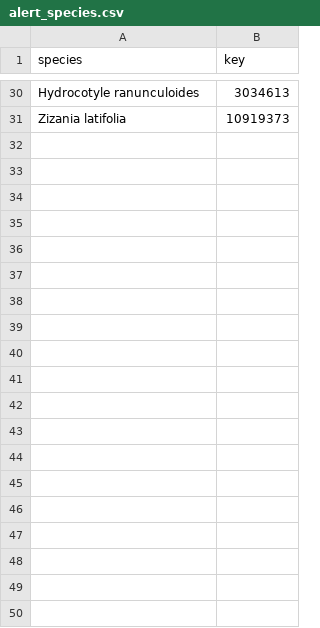
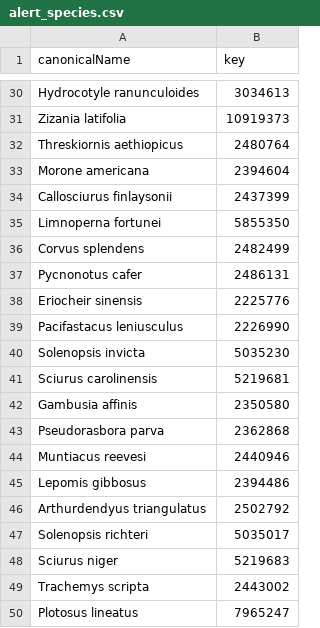
Before and after one commit to riparias/taxon-keys-early-alert, a CSV file: data/processed/alert_species.csv, drawn as a sheet; only a part is shown, gaps mark what is left out; the diff covers the shown part only.

Commit message:
Retrieve and combine taxa from EU concern list

```diff
--- a/data/processed/alert_species.csv
+++ b/data/processed/alert_species.csv
@@ -1 +1 @@
-species,key
+canonicalName,key
@@ -31 +31,20 @@ Hydrocotyle ranunculoides,3034613
 Zizania latifolia,10919373
+Threskiornis aethiopicus,2480764
+Morone americana,2394604
+Callosciurus finlaysonii,2437399
+Limnoperna fortunei,5855350
+Corvus splendens,2482499
+Pycnonotus cafer,2486131
+Eriocheir sinensis,2225776
+Pacifastacus leniusculus,2226990
+Solenopsis invicta,5035230
+Sciurus carolinensis,5219681
+Gambusia affinis,2350580
+Pseudorasbora parva,2362868
+Muntiacus reevesi,2440946
+Lepomis gibbosus,2394486
+Arthurdendyus triangulatus,2502792
+Solenopsis richteri,5035017
+Sciurus niger,5219683
+Trachemys scripta,2443002
+Plotosus lineatus,7965247
```
Also changed, not shown: 52 added rows elsewhere in this file, 1 other file.
